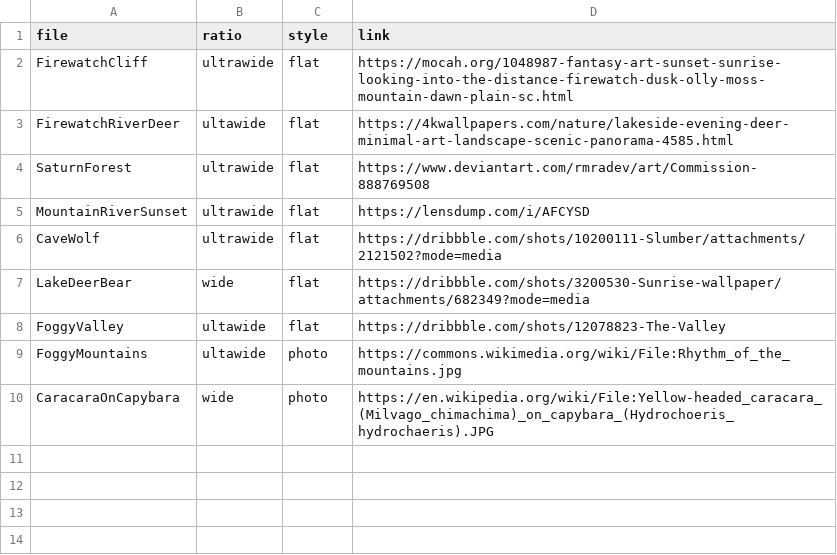
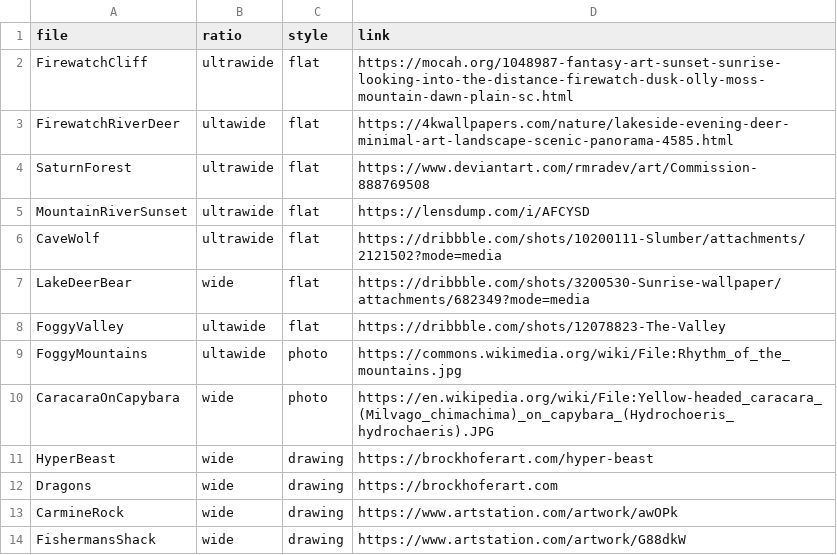
Before and after one commit to nenikitov/wallpapers, a CSV file: info.csv, drawn as a sheet; the diff names each change by its address in the sheet, - before the commit and + after, or states it on an @@ line.

```diff
--- a/info.csv
+++ b/info.csv
+row 11: HyperBeast | wide | drawing | https://brockhoferart.com/hyper-beast
+row 12: Dragons | wide | drawing | https://brockhoferart.com
+row 13: CarmineRock | wide | drawing | https://www.artstation.com/artwork/awOPk
+row 14: FishermansShack | wide | drawing | https://www.artstation.com/artwork/G88dkW
```
Also changed, not shown: 4 other files.
